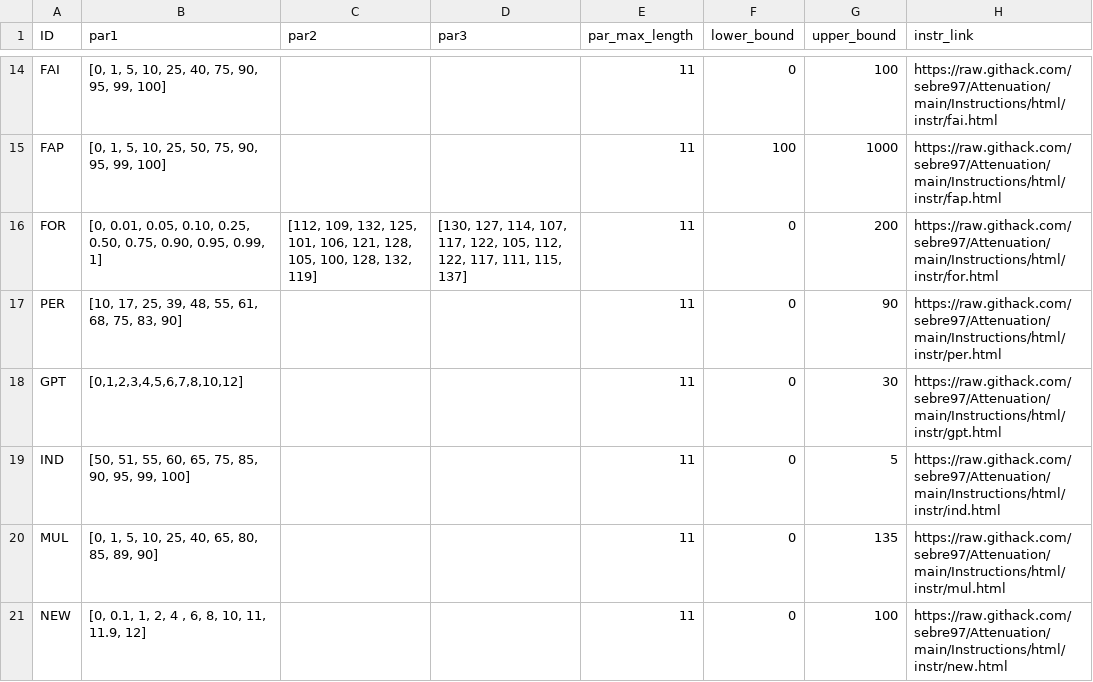
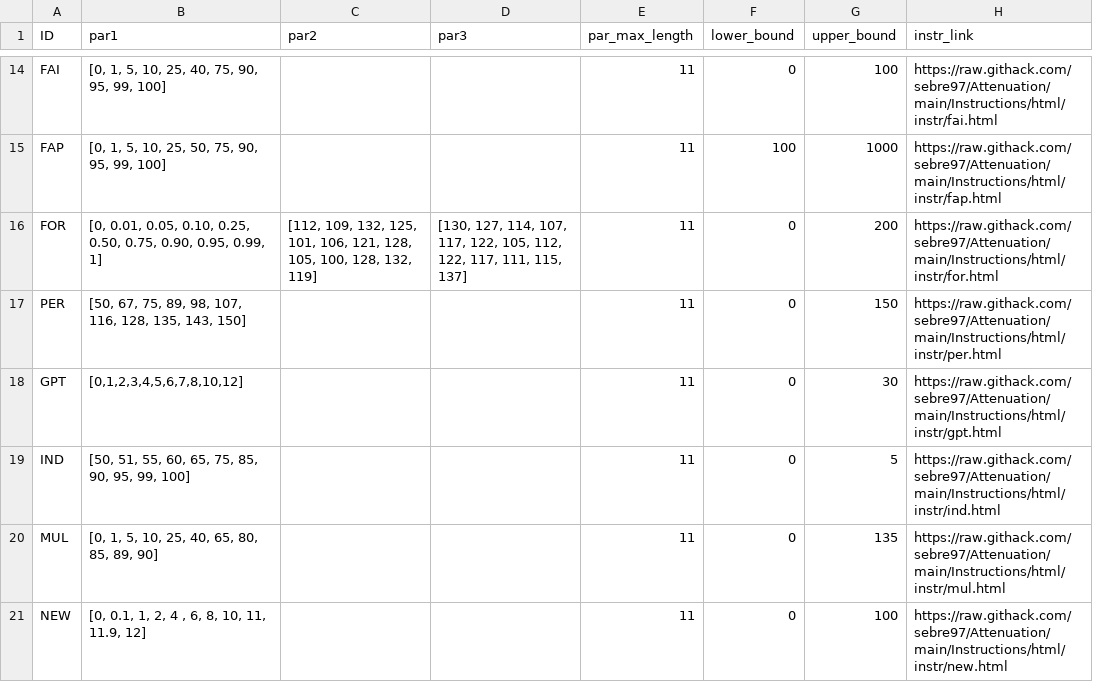
Before and after one commit to jeffreyyang97/Attenuation, a CSV file: Instructions/html/parameters.csv, drawn as a sheet; only a part is shown, gaps mark what is left out; the diff names each change by its address in the sheet, - before the commit and + after, or states it on an @@ line.

Commit message:
whole survey

```diff
--- a/Instructions/html/parameters.csv
+++ b/Instructions/html/parameters.csv
-B17 (par1): [10, 17, 25, 39, 48, 55, 61, 68, 75, 83, 90]
+B17 (par1): [50, 67, 75, 89, 98, 107, 116, 128, 135, 143, 150]
-G17 (upper_bound): 90
+G17 (upper_bound): 150
```
